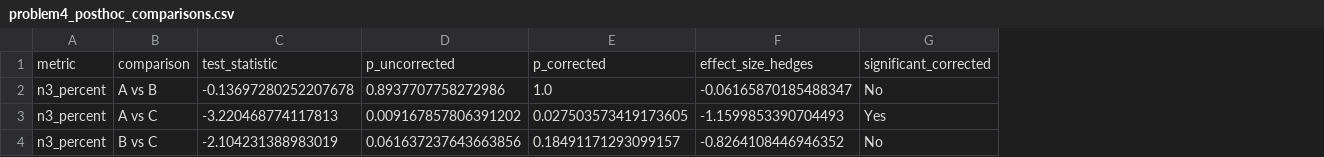
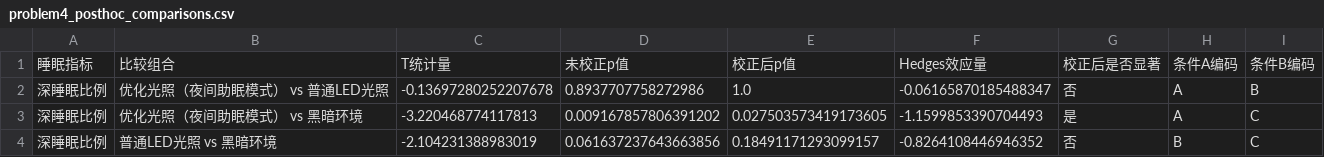
Before and after one commit to SHM-white/25UniversityCompetition-C, a CSV file: DataFrames/problem4_posthoc_comparisons.csv, drawn as a sheet; removed rows and columns are numbered as before the commit, all else as after; the diff names each change by its address in the sheet, - before the commit and + after, or states it on an @@ line.

```diff
--- a/DataFrames/problem4_posthoc_comparisons.csv
+++ b/DataFrames/problem4_posthoc_comparisons.csv
-column A, rows 2-4: all n3_percent
-column B, rows 2-4: A vs B | A vs C | B vs C
+column A, rows 2-4: all 深睡眠比例
+column B, rows 2-4: 优化光照（夜间助眠模式） vs 普通LED光照 | 优化光照（夜间助眠模式） vs 黑暗环境 | 普通LED光照 vs 黑暗环境
-column G, rows 2-4: No | Yes | No
+column G, rows 2-4: 否 | 是 | 否
+column H, rows 2-4: A | A | B
+column I, rows 2-4: B | C | C
-row 1: metric | comparison | test_statistic | p_uncorrected | p_corrected | effect_size_hedges | significant_corrected
+row 1: 睡眠指标 | 比较组合 | T统计量 | 未校正p值 | 校正后p值 | Hedges效应量 | 校正后是否显著 | 条件A编码 | 条件B编码
```
Also changed, not shown: DataFrames/problem4_descriptive_statistics.csv, DataFrames/problem4_effect_sizes.csv, 8 other files.
